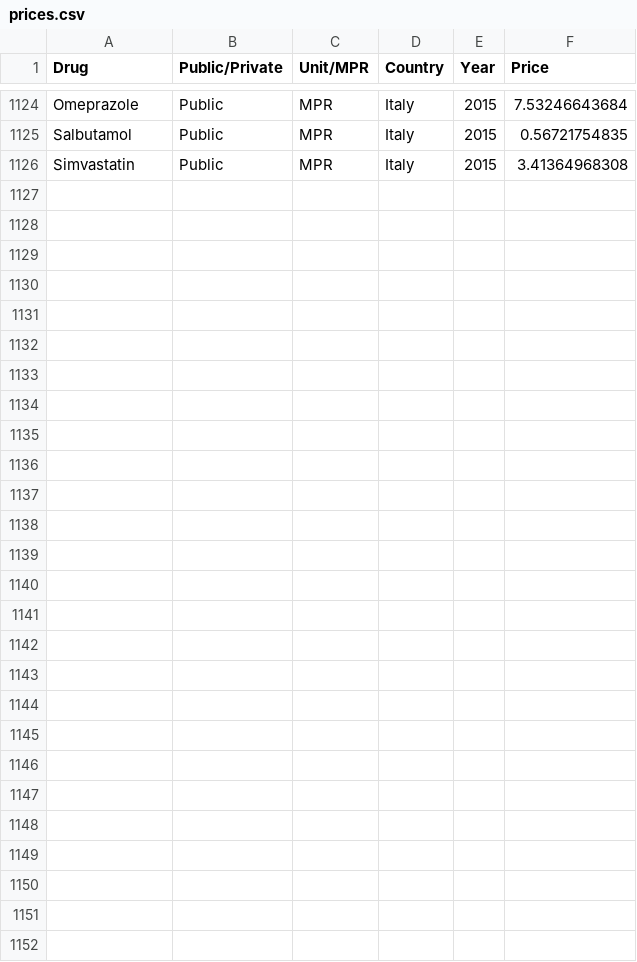
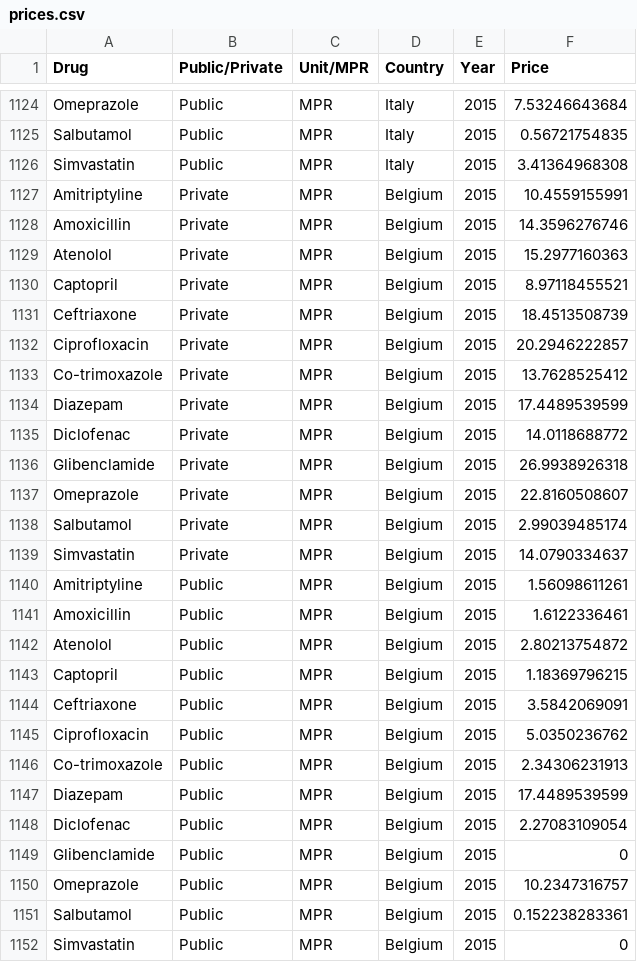
Before and after one commit to ELPTFASSN/medicamentalia-theme, a CSV file: assets/csv/prices.csv, drawn as a sheet; only a part is shown, gaps mark what is left out.

Commit message:
Add Belgium data

```diff
--- a/assets/csv/prices.csv
+++ b/assets/csv/prices.csv
@@ -1126 +1126,27 @@ Salbutamol,Public,MPR,Italy,2015,0.56721754835
 Simvastatin,Public,MPR,Italy,2015,3.41364968308
+Amitriptyline,Private,MPR,Belgium,2015,10.4559155991
+Amoxicillin,Private,MPR,Belgium,2015,14.3596276746
+Atenolol,Private,MPR,Belgium,2015,15.2977160363
+Captopril,Private,MPR,Belgium,2015,8.97118455521
+Ceftriaxone,Private,MPR,Belgium,2015,18.4513508739
+Ciprofloxacin,Private,MPR,Belgium,2015,20.2946222857
+Co-trimoxazole,Private,MPR,Belgium,2015,13.7628525412
+Diazepam,Private,MPR,Belgium,2015,17.4489539599
+Diclofenac,Private,MPR,Belgium,2015,14.0118688772
+Glibenclamide,Private,MPR,Belgium,2015,26.9938926318
+Omeprazole,Private,MPR,Belgium,2015,22.8160508607
+Salbutamol,Private,MPR,Belgium,2015,2.99039485174
+Simvastatin,Private,MPR,Belgium,2015,14.0790334637
+Amitriptyline,Public,MPR,Belgium,2015,1.56098611261
+Amoxicillin,Public,MPR,Belgium,2015,1.6122336461
+Atenolol,Public,MPR,Belgium,2015,2.80213754872
+Captopril,Public,MPR,Belgium,2015,1.18369796215
+Ceftriaxone,Public,MPR,Belgium,2015,3.5842069091
+Ciprofloxacin,Public,MPR,Belgium,2015,5.0350236762
+Co-trimoxazole,Public,MPR,Belgium,2015,2.34306231913
+Diazepam,Public,MPR,Belgium,2015,17.4489539599
+Diclofenac,Public,MPR,Belgium,2015,2.27083109054
+Glibenclamide,Public,MPR,Belgium,2015,0
+Omeprazole,Public,MPR,Belgium,2015,10.2347316757
+Salbutamol,Public,MPR,Belgium,2015,0.152238283361
+Simvastatin,Public,MPR,Belgium,2015,0
```
Also changed, not shown: assets/csv/affordability.csv, assets/csv/countries.csv, 3 other files.
